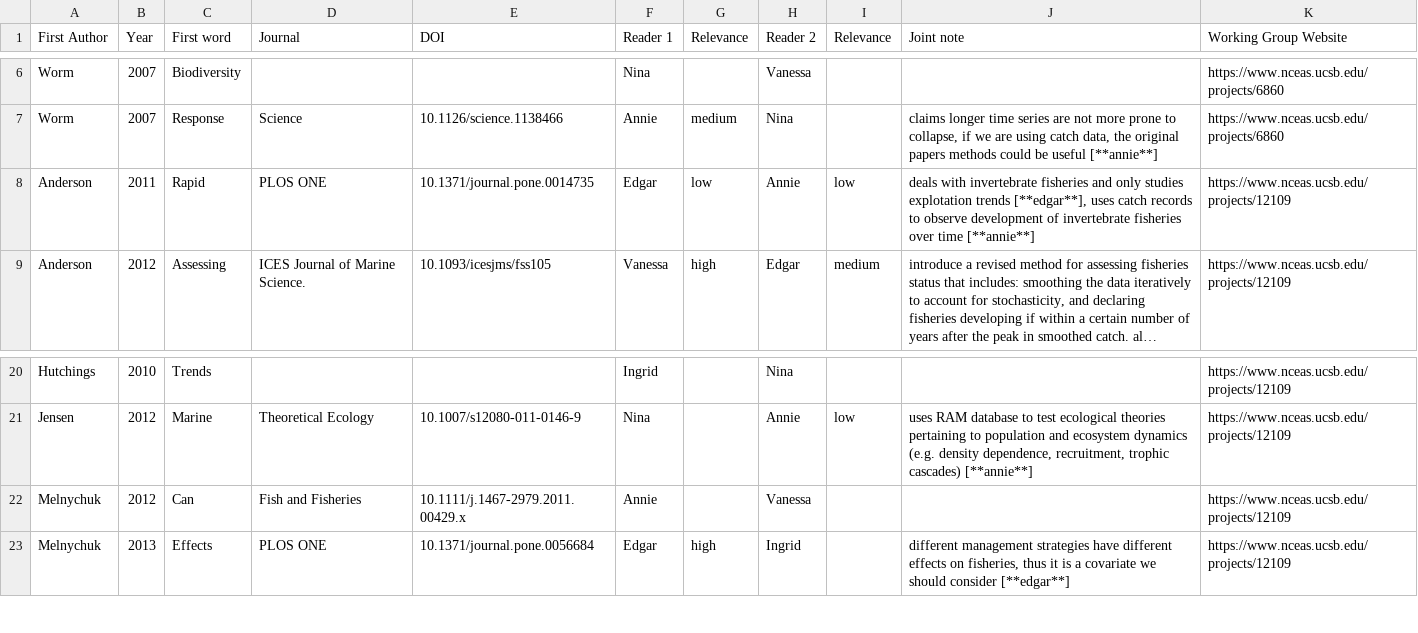
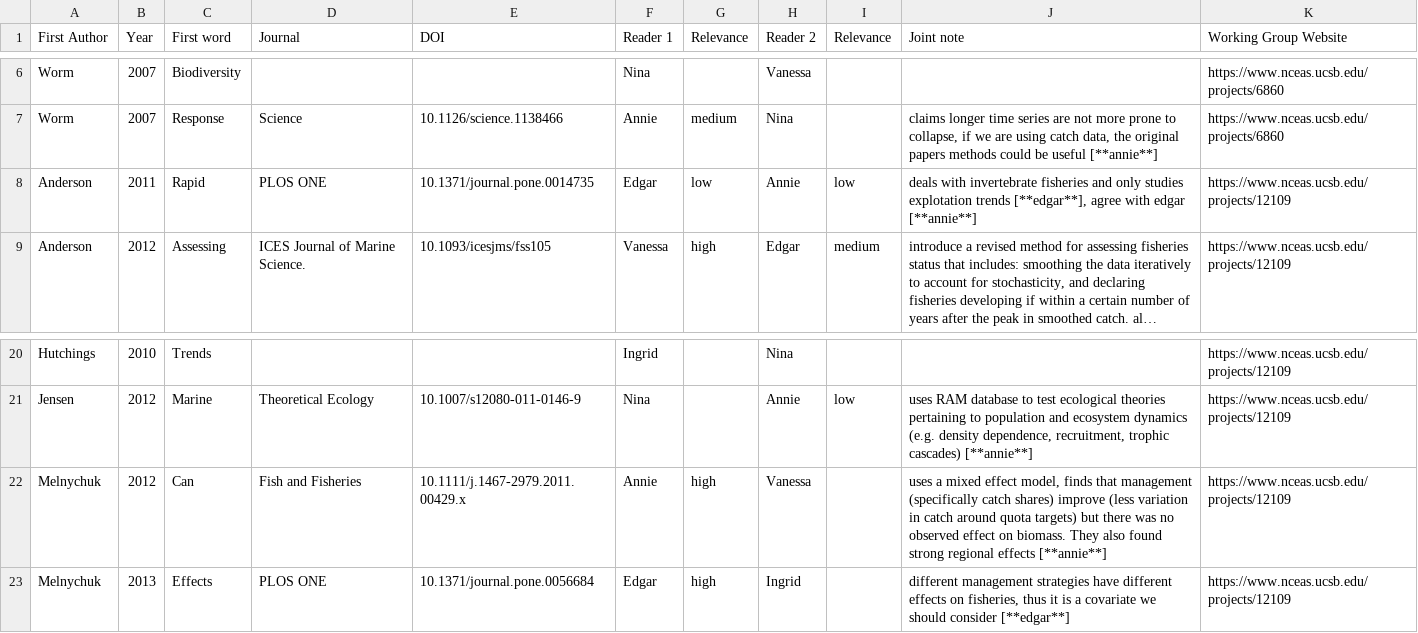
Before and after one commit to BenjaminHCCarr/Collapse, a CSV file: manuscript/Annotated_bib_assignments.csv, drawn as a sheet; only a part is shown, gaps mark what is left out; long unchanged cells end in …; the diff names each change by its address in the sheet, - before the commit and + after, or states it on an @@ line.

Commit message:
updating annotated bib

```diff
--- a/manuscript/Annotated_bib_assignments.csv
+++ b/manuscript/Annotated_bib_assignments.csv
-J8 (Joint note): …trends [**edgar**], uses catch records to observe development of invertebrate fisheries over time [**annie**]
+J8 (Joint note): …trends [**edgar**], agree with edgar [**annie**]
-G22 (Relevance): (empty)
+G22 (Relevance): high
-J22 (Joint note): (empty)
+J22 (Joint note): uses a mixed effect model, finds that management (specifically catch shares) improve (less variation in catch around quota targets) but there was no observed effect on biomass. They also found strong regional effects [**annie**]
```
